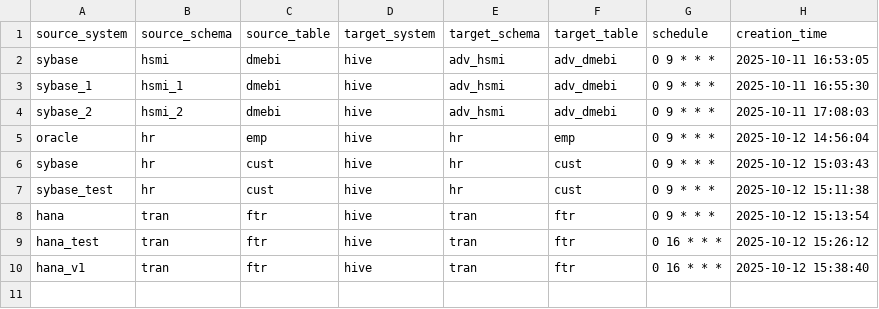
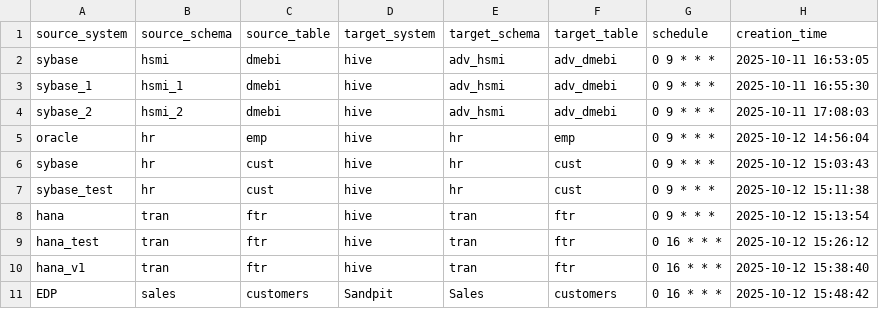
Before and after one commit to vamsha/data_ingestion, a CSV file: config/ingestion.csv, drawn as a sheet.

Commit message:
Add new row to config/ingestion.csv

```diff
--- a/config/ingestion.csv
+++ b/config/ingestion.csv
@@ -10 +10,2 @@ hana_test,tran,ftr,hive,tran,ftr,0 16 * * *,2025-10-12 15:26:12
 hana_v1,tran,ftr,hive,tran,ftr,0 16 * * *,2025-10-12 15:38:40
+EDP,sales,customers,Sandpit,Sales,customers,0 16 * * *,2025-10-12 15:48:42
```
